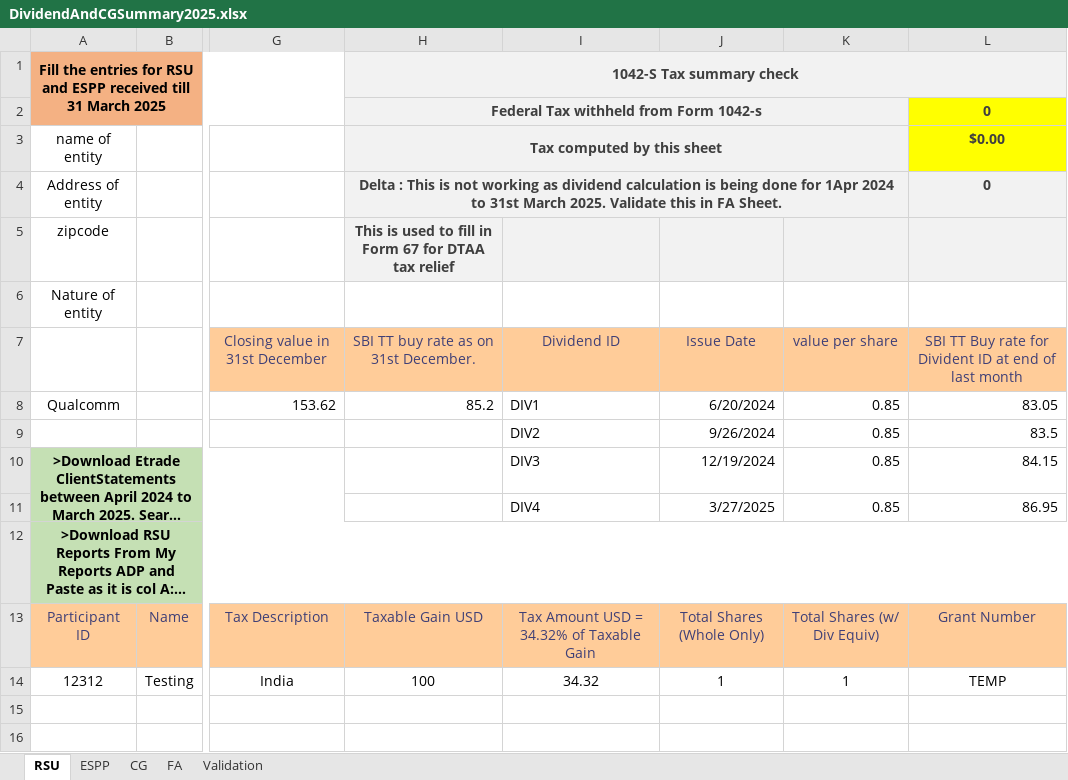
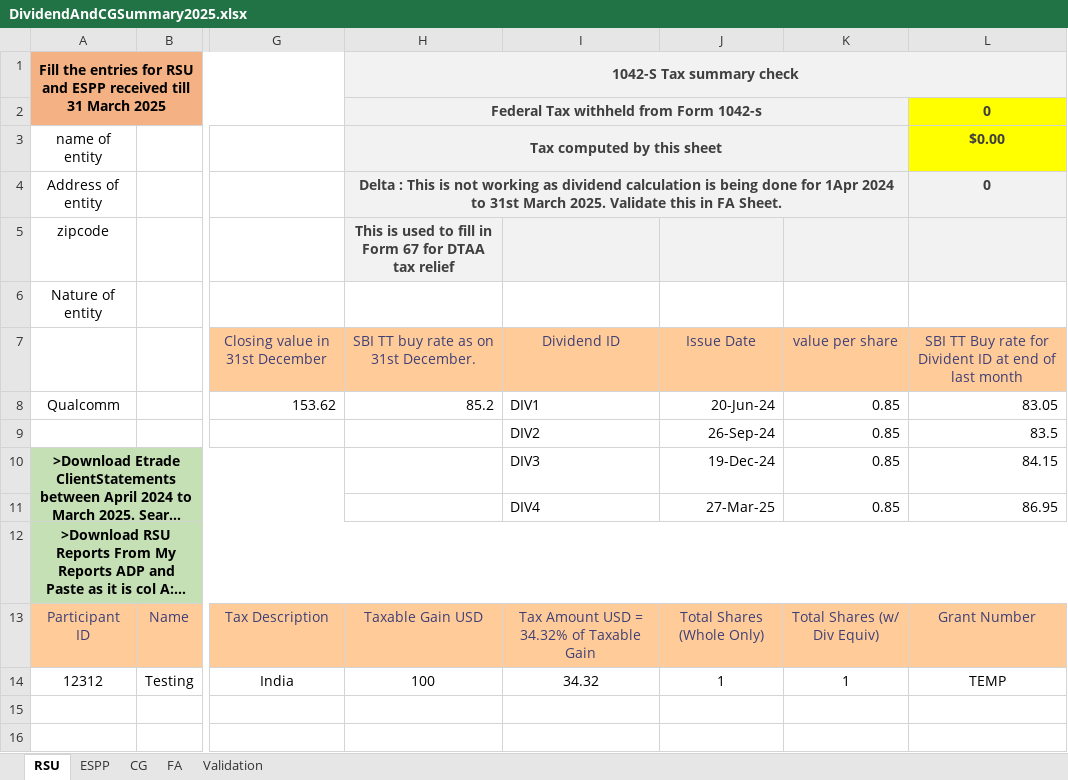
Before and after one commit to arynamn/ITR2-Dividend-and-ESPP-Short-Term-Capital-Gain, an Excel workbook: DividendAndCGSummary2025.xlsx, sheet RSU, drawn as a sheet; only a part is shown, gaps mark what is left out; long unchanged cells end in …; values as stored, in another font and other column widths than the file's, no borders; conditional formats not drawn; the diff names each change by its address in the sheet, - before the commit and + after, or states it on an @@ line.

```diff
--- a/DividendAndCGSummary2025.xlsx (sheet RSU)
+++ b/DividendAndCGSummary2025.xlsx (sheet RSU)
-J8: 6/20/2024
+J8: 20-Jun-24
-J9: 9/26/2024
+J9: 26-Sep-24
-J10: 12/19/2024
+J10: 19-Dec-24
-J11: 3/27/2025
+J11: 27-Mar-25
```
Also changed, not shown: sheet FA.
